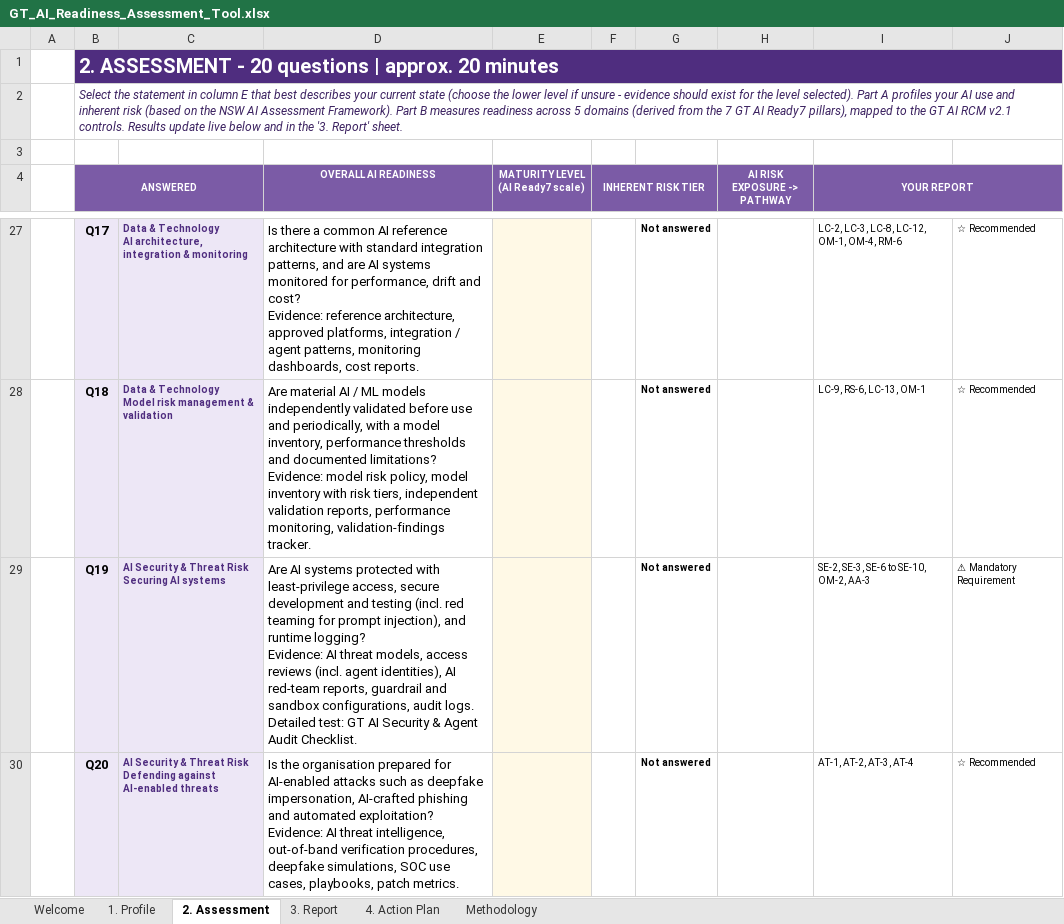
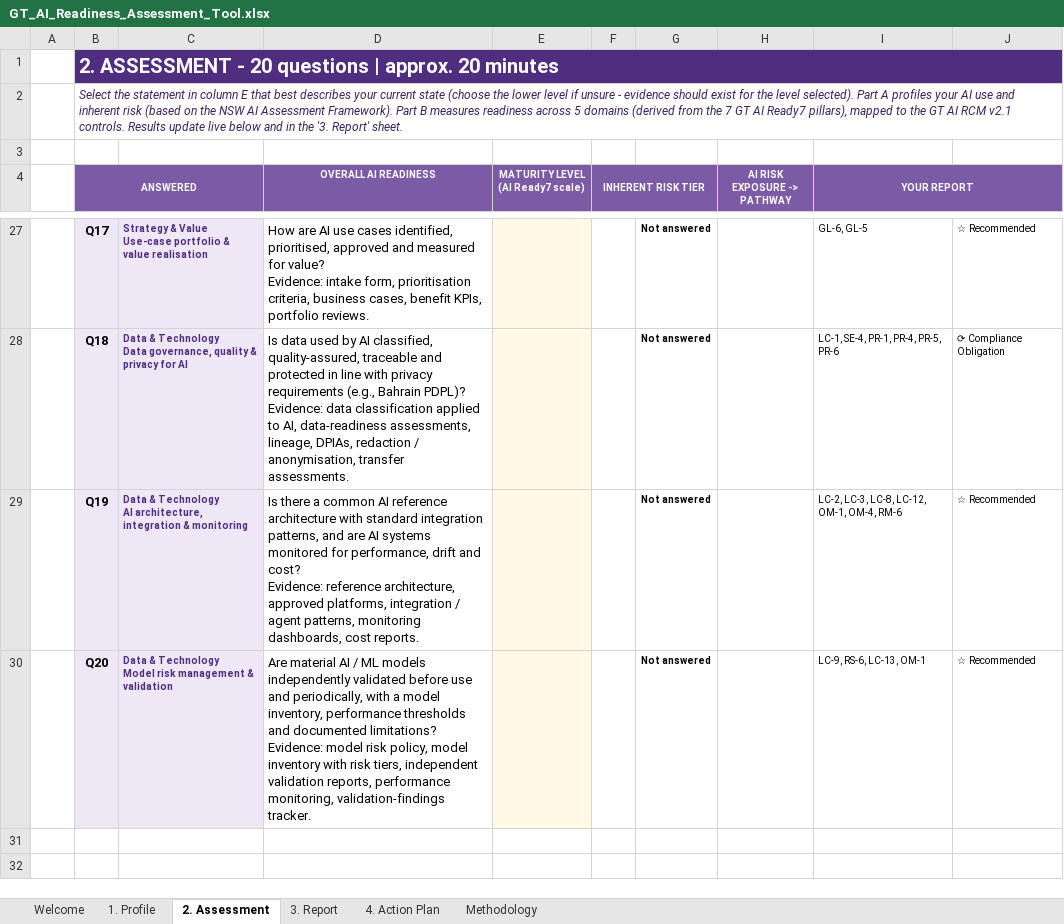
Before and after one commit to mahekdevangtrivedi-wq/GT-AI-Service-Line, an Excel workbook: 01_AI_Governance_Risk_Compliance/1.3_AI_Readiness_Assessment_Tool/GT_AI_Readiness_Assessment_Tool.xlsx, sheet 2. Assessment, drawn as a sheet; only a part is shown, gaps mark what is left out; values as stored, in another font and other column widths than the file's, no borders; conditional formats not drawn; ↵ is a line break in a cell; the diff covers the shown part only; the diff names each change by its address in the sheet, - before the commit and + after, or states it on an @@ line.

```diff
--- a/01_AI_Governance_Risk_Compliance/1.3_AI_Readiness_Assessment_Tool/GT_AI_Readiness_Assessment_Tool.xlsx (sheet 2. Assessment)
+++ b/01_AI_Governance_Risk_Compliance/1.3_AI_Readiness_Assessment_Tool/GT_AI_Readiness_Assessment_Tool.xlsx (sheet 2. Assessment)
-C27: Data & Technology ↵ AI architecture, integration & monitoring
+C27: Strategy & Value ↵ Use-case portfolio & value realisation
-D27 (OVERALL AI READINESS): Is there a common AI reference architecture with standard integration patterns, and are AI systems monitored for performance, drift and cost? ↵ Evidence: reference architecture, approved platforms, integration / agent patterns, monitoring dashboards, cost reports.
+D27 (OVERALL AI READINESS): How are AI use cases identified, prioritised, approved and measured for value? ↵ Evidence: intake form, prioritisation criteria, business cases, benefit KPIs, portfolio reviews.
-I27 (YOUR REPORT): LC-2, LC-3, LC-8, LC-12, OM-1, OM-4, RM-6
+I27 (YOUR REPORT): GL-6, GL-5
-C28: …& Technology ↵ Model risk management & validation
+C28: …& Technology ↵ Data governance, quality & privacy for AI
-D28 (OVERALL AI READINESS): Are material AI / ML models independently validated before use and periodically, with a model inventory, performance thresholds and documented limitations? ↵ Evidence: model risk policy, model inventory with risk tiers, independent validation reports, performance monitoring, validation-findings tracker.
+D28 (OVERALL AI READINESS): Is data used by AI classified, quality-assured, traceable and protected in line with privacy requirements (e.g., Bahrain PDPL)? ↵ Evidence: data classification applied to AI, data-readiness assessments, lineage, DPIAs, redaction / anonymisation, transfer assessments.
-I28 (YOUR REPORT): LC-9, RS-6, LC-13, OM-1
+I28 (YOUR REPORT): LC-1, SE-4, PR-1, PR-4, PR-5, PR-6
-J28: ☆ Recommended
+J28: ⟳ Compliance Obligation
-C29: AI Security & Threat Risk ↵ Securing AI systems
+C29: Data & Technology ↵ AI architecture, integration & monitoring
-D29 (OVERALL AI READINESS): Are AI systems protected with least-privilege access, secure development and testing (incl. red teaming for prompt injection), and runtime logging? ↵ Evidence: AI threat models, access reviews (incl. agent identities), AI red-team reports, guardrail and sandbox configurations, audit logs. Detailed test: GT AI Security & Agent Audit Checklist.
+D29 (OVERALL AI READINESS): Is there a common AI reference architecture with standard integration patterns, and are AI systems monitored for performance, drift and cost? ↵ Evidence: reference architecture, approved platforms, integration / agent patterns, monitoring dashboards, cost reports.
-I29 (YOUR REPORT): SE-2, SE-3, SE-6 to SE-10, OM-2, AA-3
+I29 (YOUR REPORT): LC-2, LC-3, LC-8, LC-12, OM-1, OM-4, RM-6
-J29: ⚠ Mandatory Requirement
+J29: ☆ Recommended
-C30: AI Security & Threat Risk ↵ Defending against AI-enabled threats
+C30: Data & Technology ↵ Model risk management & validation
-D30 (OVERALL AI READINESS): Is the organisation prepared for AI-enabled attacks such as deepfake impersonation, AI-crafted phishing and automated exploitation? ↵ Evidence: AI threat intelligence, out-of-band verification procedures, deepfake simulations, SOC use cases, playbooks, patch metrics.
+D30 (OVERALL AI READINESS): Are material AI / ML models independently validated before use and periodically, with a model inventory, performance thresholds and documented limitations? ↵ Evidence: model risk policy, model inventory with risk tiers, independent validation reports, performance monitoring, validation-findings tracker.
-I30 (YOUR REPORT): AT-1, AT-2, AT-3, AT-4
+I30 (YOUR REPORT): LC-9, RS-6, LC-13, OM-1
```
Also changed, not shown: 32 edited cells elsewhere in this sheet, sheet 3. Report, sheet Methodology, sheet 4. Action Plan, formulas that keep their value, 01_AI_Governance_Risk_Compliance/1.3_AI_Readiness_Assessment_Tool/GT_AI_Readiness_Assessment_Tool_SAMPLE_GT_Bahrain.xlsx, 01_AI_Governance_Risk_Compliance/1.3_AI_Readiness_Assessment_Tool/client_questionnaire/GT_AI_Readiness_Responses_Template.xlsx, 6 other files.
